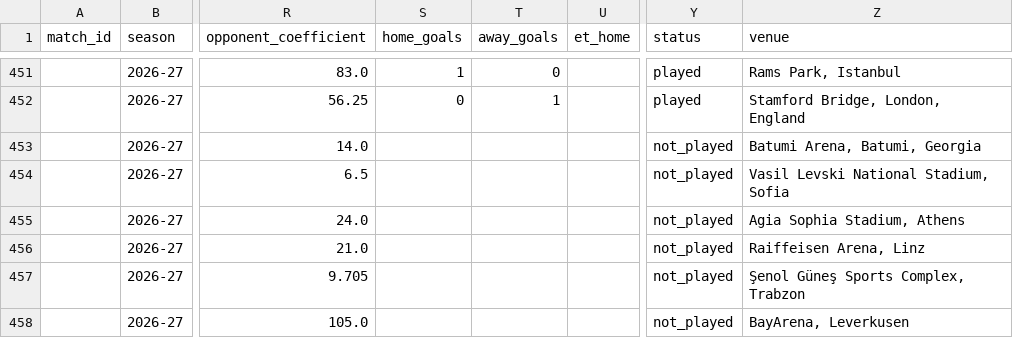
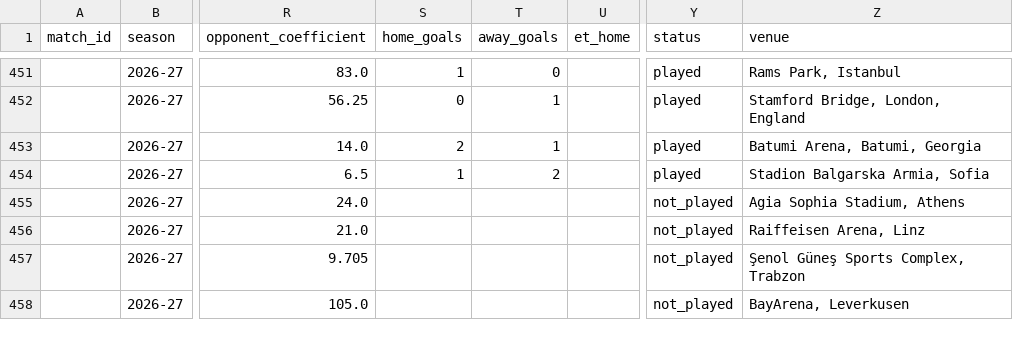
Before and after one commit to mregodd/trligelo, a CSV file: data/europe/matches.csv, drawn as a sheet; only a part is shown, gaps mark what is left out; the diff names each change by its address in the sheet, - before the commit and + after, or states it on an @@ line.

```diff
--- a/data/europe/matches.csv
+++ b/data/europe/matches.csv
-S453 (home_goals): (empty)
+S453 (home_goals): 2
-T453 (away_goals): (empty)
+T453 (away_goals): 1
-Y453:Y454 (status): not_played
+Y453:Y454 (status): played
-S454 (home_goals): (empty)
+S454 (home_goals): 1
-T454 (away_goals): (empty)
+T454 (away_goals): 2
-Z454 (venue): Vasil Levski National Stadium, Sofia
+Z454 (venue): Stadion Balgarska Armia, Sofia
```
Also changed, not shown: data/ratings/current.csv.
